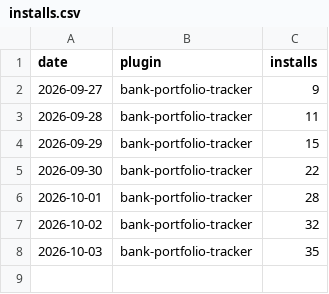
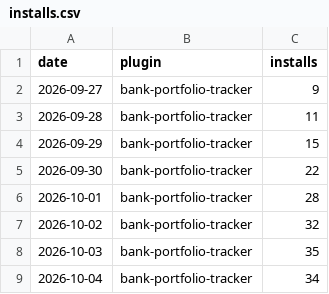
Before and after one commit to 2hBuilds/hub-installs, a CSV file: data/installs.csv, drawn as a sheet.

```diff
--- a/data/installs.csv
+++ b/data/installs.csv
@@ -8 +8,2 @@ date,plugin,installs
 2026-10-03,bank-portfolio-tracker,35
+2026-10-04,bank-portfolio-tracker,34
```
Also changed, not shown: 3 other files.
